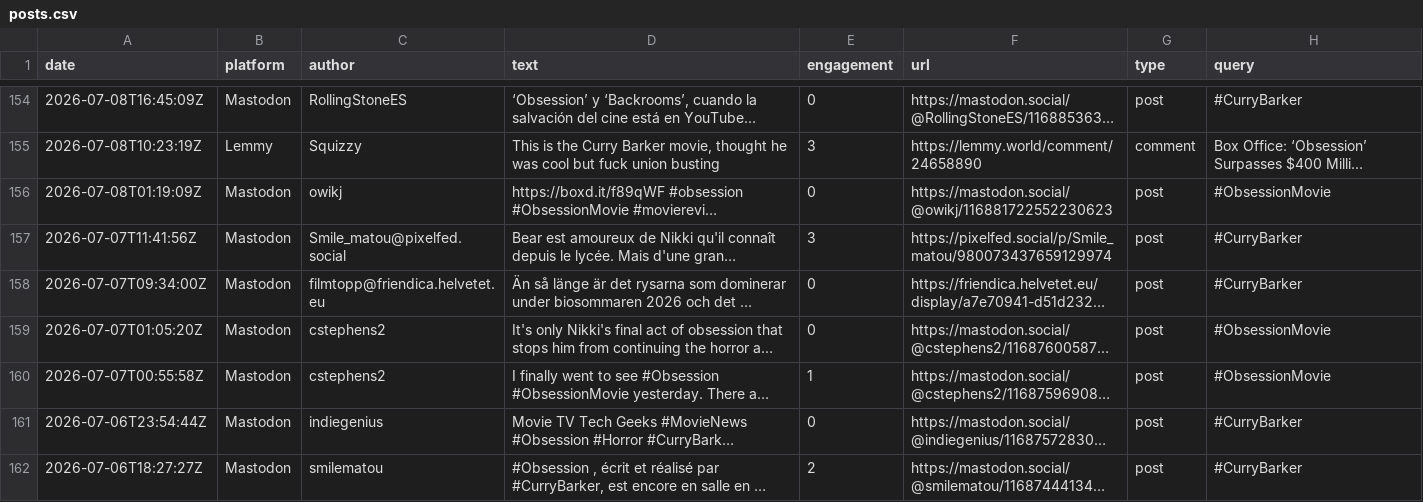
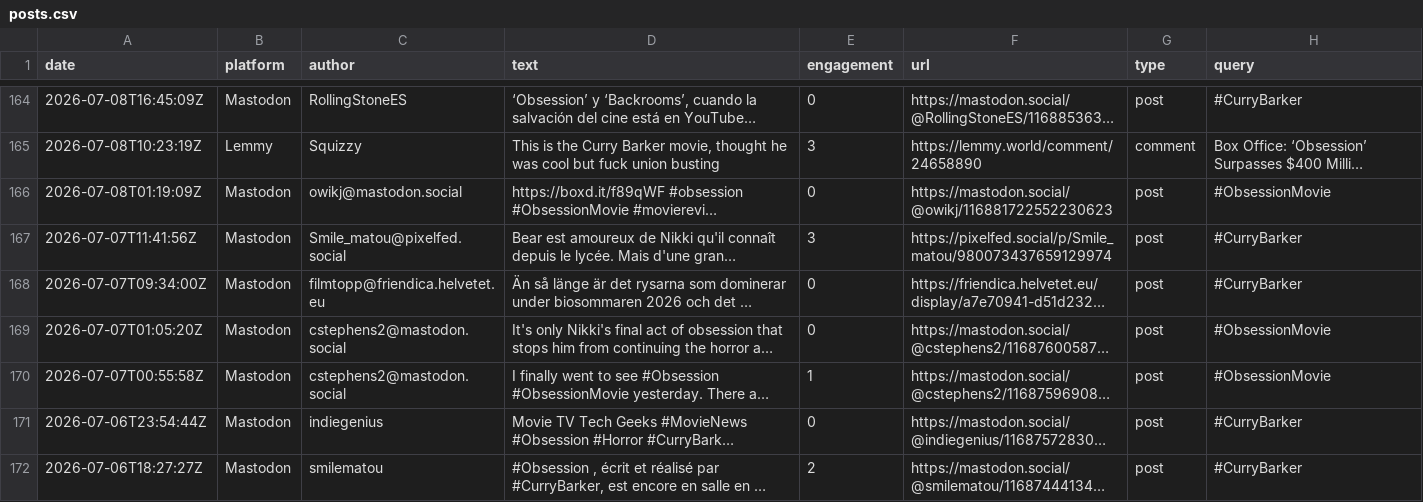
Before and after one commit to jmurphy328-code/Social-listening, a CSV file: data/obsession/posts.csv, drawn as a sheet; only a part is shown, gaps mark what is left out; long unchanged cells end in …; addresses are those after the commit; the diff covers the shown part only; the diff names each change by its address in the sheet, - before the commit and + after, or states it on an @@ line.

```diff
--- a/data/obsession/posts.csv
+++ b/data/obsession/posts.csv
-C166 (author): owikj
+C166 (author): owikj@mastodon.social
-C169:C170 (author): cstephens2
+C169:C170 (author): cstephens2@mastodon.social
```
Also changed, not shown: 10 added rows and 50 edited cells elsewhere in this file, data/obsession/pageviews.csv, data/spider-man-brand-new-day/pageviews.csv, 7 other files.
